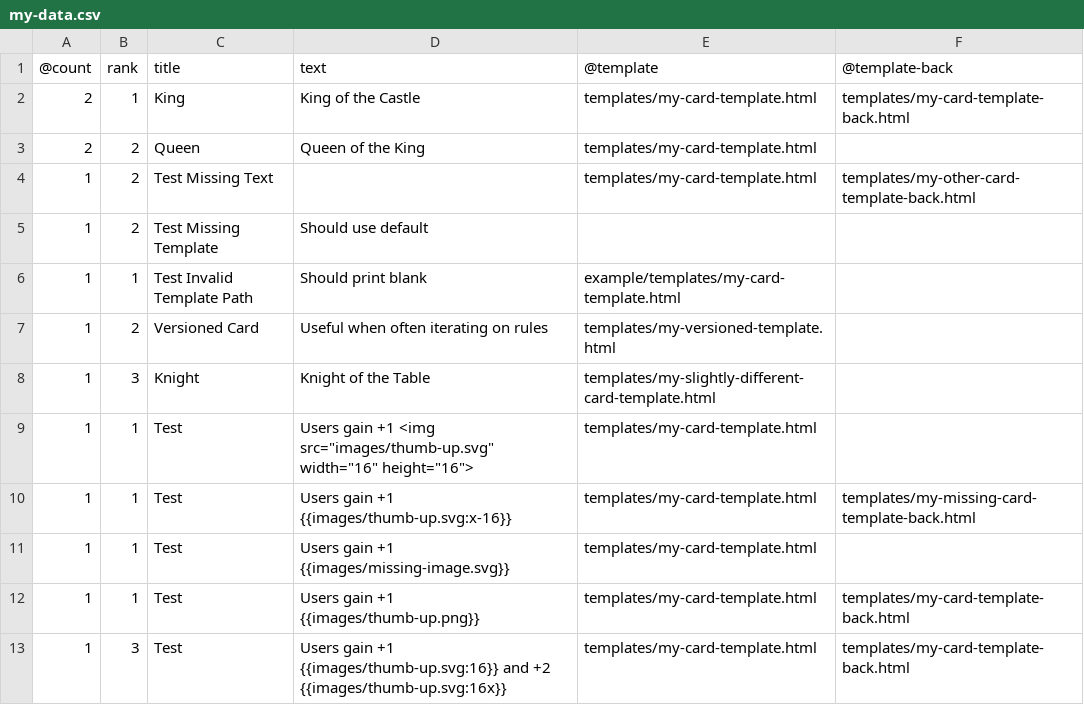
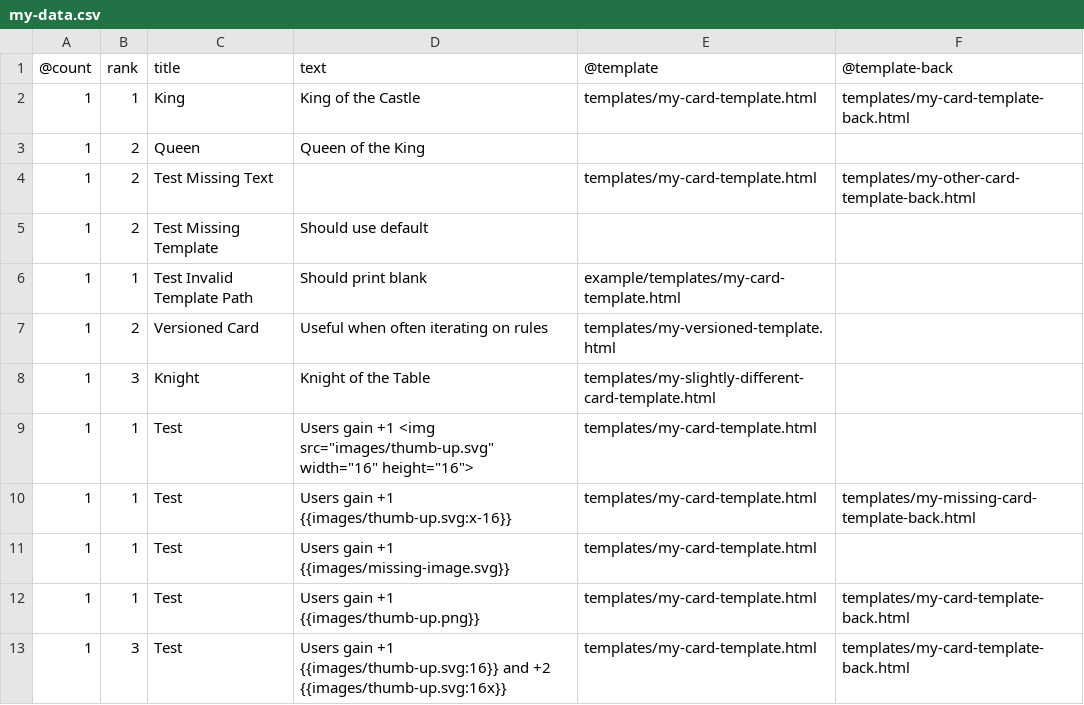
Before and after one commit to jhauberg/cards.py, a CSV file: example/my-data.csv, drawn as a sheet.

Commit message:
Prettier auto templates

```diff
--- a/example/my-data.csv
+++ b/example/my-data.csv
@@ -1,4 +1,4 @@
 @count,rank,title,text,@template,@template-back
-2,1,King,King of the Castle,templates/my-card-template.html,templates/my-card-template-back.html
-2,2,Queen,Queen of the King,templates/my-card-template.html,
+1,1,King,King of the Castle,templates/my-card-template.html,templates/my-card-template-back.html
+1,2,Queen,Queen of the King,,
 1,2,Test Missing Text,,templates/my-card-template.html,templates/my-other-card-template-back.html
```
Also changed, not shown: 3 other files.
